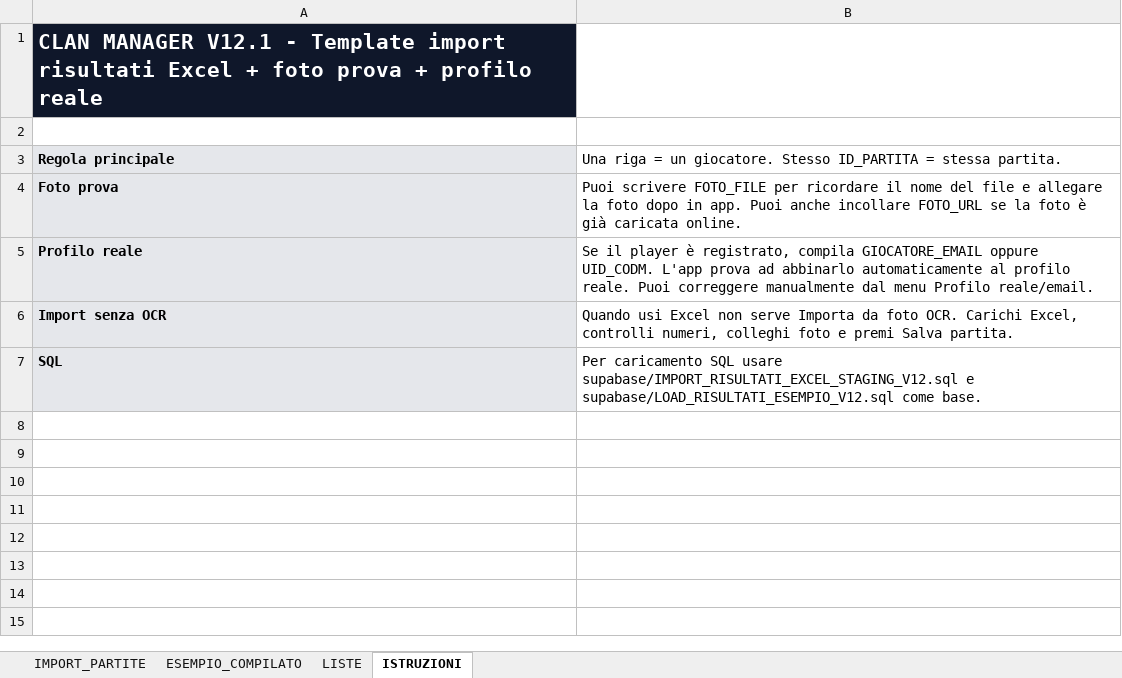
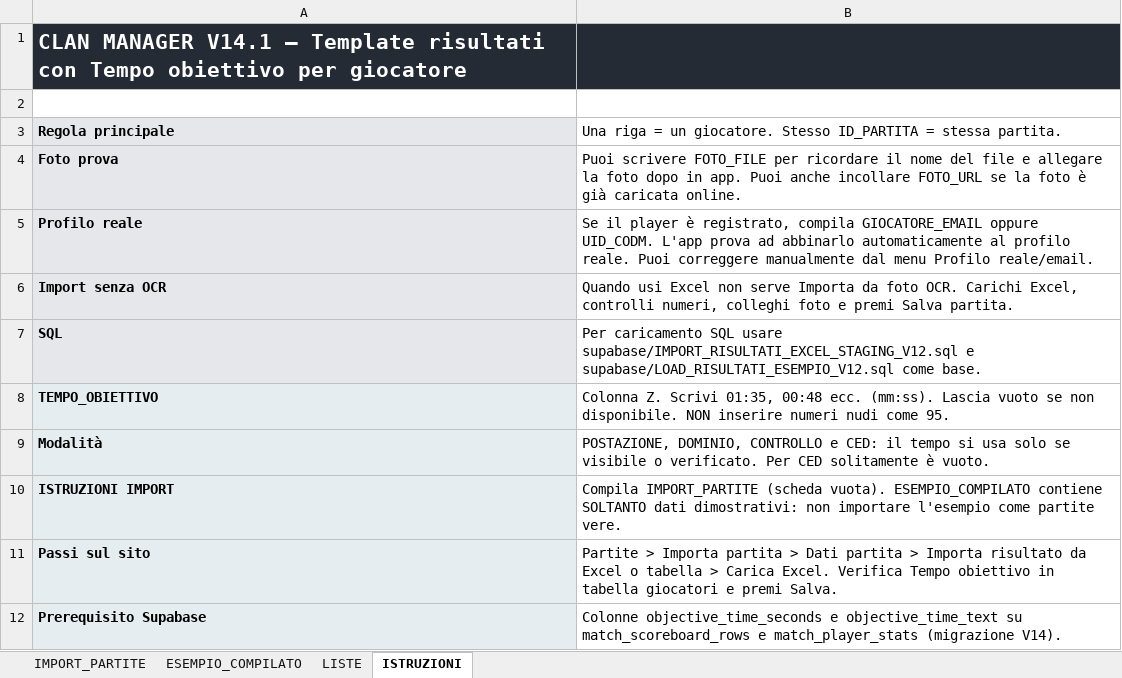
Before and after one commit to hasnaiiin-pixel/codm-clan-intelligence-ak47dx, an Excel workbook: public/templates/TEMPLATE_IMPORT_RISULTATI_CODM_CLAN_MANAGER_V12_1_FOTO_PROFILI.xlsx, sheet ISTRUZIONI, drawn as a sheet; values as stored, in another font and other column widths than the file's, no borders; the diff names each change by its address in the sheet, - before the commit and + after, or states it on an @@ line.

Commit message:
AK47DX V14.1 FIX4 template Tempo obiettivo

```diff
--- a/public/templates/TEMPLATE_IMPORT_RISULTATI_CODM_CLAN_MANAGER_V12_1_FOTO_PROFILI.xlsx (sheet ISTRUZIONI)
+++ b/public/templates/TEMPLATE_IMPORT_RISULTATI_CODM_CLAN_MANAGER_V12_1_FOTO_PROFILI.xlsx (sheet ISTRUZIONI)
-A1: CLAN MANAGER V12.1 - Template import risultati Excel + foto prova + profilo reale
+A1: CLAN MANAGER V14.1 — Template risultati con Tempo obiettivo per giocatore
-B1 fill: none
+B1 fill: #242B35
+row 8: TEMPO_OBIETTIVO | Colonna Z. Scrivi 01:35, 00:48 ecc. (mm:ss). Lascia vuoto se non disponibile. NON inserire numeri nudi come 95.
+row 9: Modalità | POSTAZIONE, DOMINIO, CONTROLLO e CED: il tempo si usa solo se visibile o verificato. Per CED solitamente è vuoto.
+row 10: ISTRUZIONI IMPORT | Compila IMPORT_PARTITE (scheda vuota). ESEMPIO_COMPILATO contiene SOLTANTO dati dimostrativi: non importare l'esempio come partite vere.
+row 11: Passi sul sito | Partite > Importa partita > Dati partita > Importa risultato da Excel o tabella > Carica Excel. Verifica Tempo obiettivo in tabella giocatori e premi Salva.
+row 12: Prerequisito Supabase | Colonne objective_time_seconds e objective_time_text su match_scoreboard_rows e match_player_stats (migrazione V14).
```
Also changed, not shown: sheet ESEMPIO_COMPILATO, sheet IMPORT_PARTITE, 1 other file.
